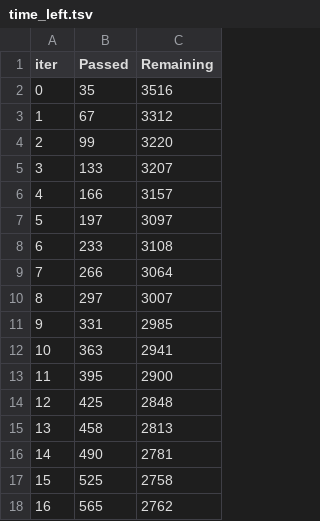
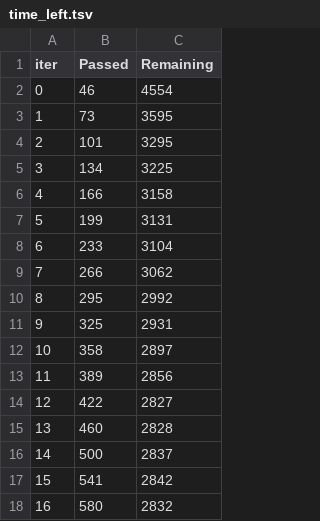
Before and after one commit to wildcad/eda_and_dev_tools, a TSV file: catboost_info/time_left.tsv, drawn as a sheet; only a part is shown; the diff covers the shown part only.

```diff
--- a/catboost_info/time_left.tsv
+++ b/catboost_info/time_left.tsv
@@ -1,18 +1,18 @@
 iter	Passed	Remaining
-0	35	3516
-1	67	3312
-2	99	3220
-3	133	3207
-4	166	3157
-5	197	3097
-6	233	3108
-7	266	3064
-8	297	3007
-9	331	2985
-10	363	2941
-11	395	2900
-12	425	2848
-13	458	2813
-14	490	2781
-15	525	2758
-16	565	2762
+0	46	4554
+1	73	3595
+2	101	3295
+3	134	3225
+4	166	3158
+5	199	3131
+6	233	3104
+7	266	3062
+8	295	2992
+9	325	2931
+10	358	2897
+11	389	2856
+12	422	2827
+13	460	2828
+14	500	2837
+15	541	2842
+16	580	2832
```
Also changed, not shown: 165 edited cells elsewhere in this file, catboost_info/learn_error.tsv, 4 other files.
